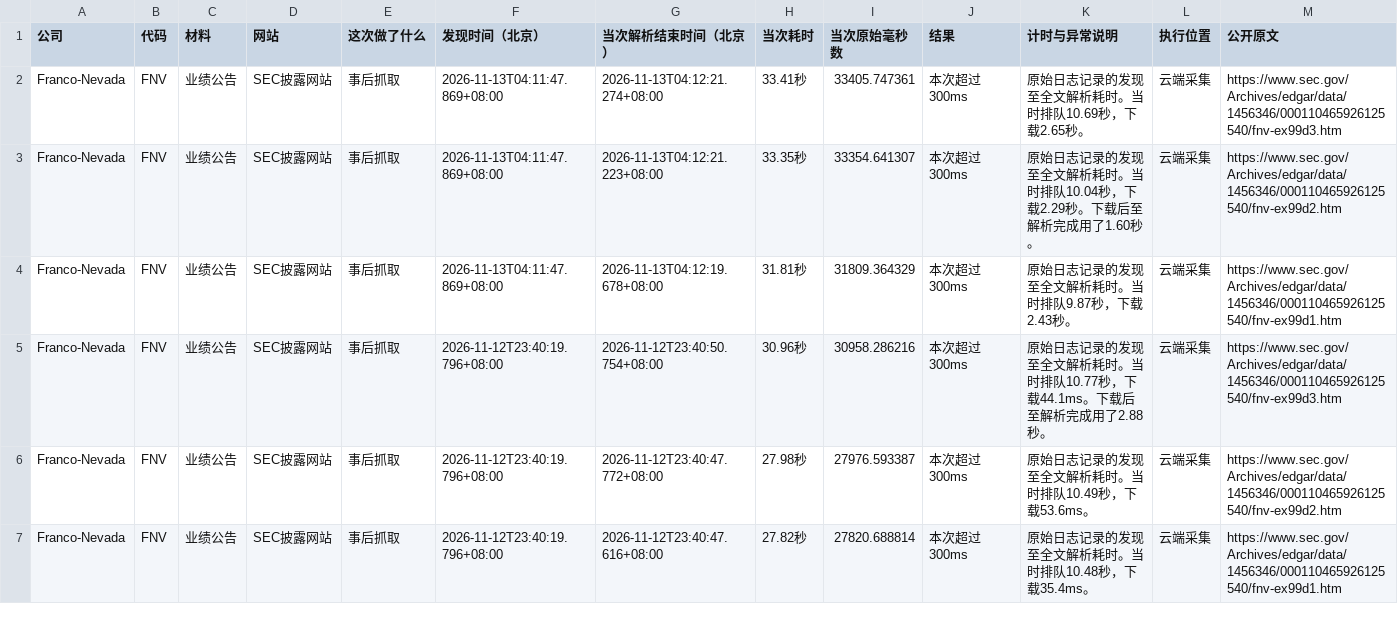
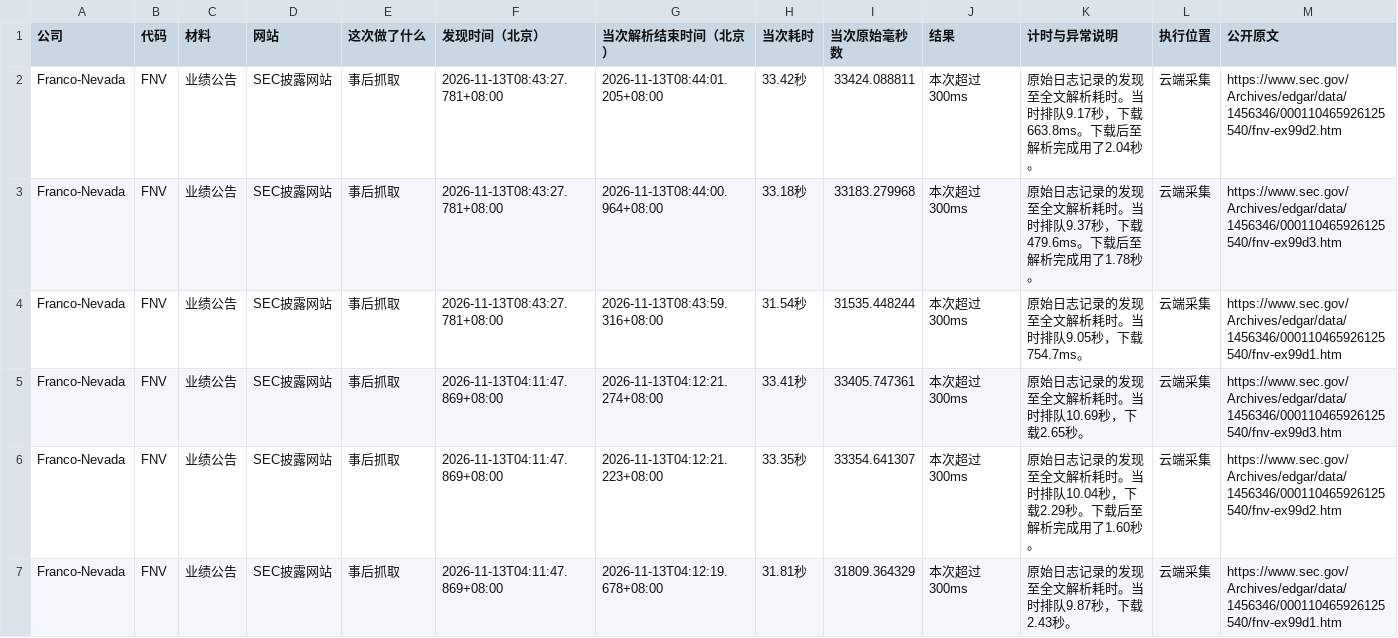
Before and after one commit to leavedrop/leavedrop.github.io, a CSV file: earnings-progress/files/logs/FNV.csv, drawn as a sheet; only a part is shown; the shorter side is filled out with more unchanged rows; rows hold the shown columns only; the diff names each change by its address in the sheet, - before the commit and + after, or states it on an @@ line.

Commit message:
Update public progress snapshot 2026-11-13T08:47:27.941+08:00

```diff
--- a/earnings-progress/files/logs/FNV.csv
+++ b/earnings-progress/files/logs/FNV.csv
+row 2: Franco-Nevada | FNV | 业绩公告 | SEC披露网站 | 事后抓取 | 2026-11-13T08:43:27.781+08:00 | 2026-11-13T08:44:01.205+08:00 | 33.42秒 | 33424.088811 | 本次超过300ms | 原始日志记录的发现至全文解析耗时。当时排队9.17秒，下载663.8ms。下载后至解析完成用了2.04秒。 | 云端采集 | https://www.sec.gov/Archives/edgar/data/1456346/000110465926125540/fnv-ex99d2.htm
+row 3: Franco-Nevada | FNV | 业绩公告 | SEC披露网站 | 事后抓取 | 2026-11-13T08:43:27.781+08:00 | 2026-11-13T08:44:00.964+08:00 | 33.18秒 | 33183.279968 | 本次超过300ms | 原始日志记录的发现至全文解析耗时。当时排队9.37秒，下载479.6ms。下载后至解析完成用了1.78秒。 | 云端采集 | https://www.sec.gov/Archives/edgar/data/1456346/000110465926125540/fnv-ex99d3.htm
+row 4: Franco-Nevada | FNV | 业绩公告 | SEC披露网站 | 事后抓取 | 2026-11-13T08:43:27.781+08:00 | 2026-11-13T08:43:59.316+08:00 | 31.54秒 | 31535.448244 | 本次超过300ms | 原始日志记录的发现至全文解析耗时。当时排队9.05秒，下载754.7ms。 | 云端采集 | https://www.sec.gov/Archives/edgar/data/1456346/000110465926125540/fnv-ex99d1.htm
```
Also changed, not shown: earnings-progress/files/logs/BN.csv, earnings-progress/files/logs/CBRS.csv, 11 other files.
